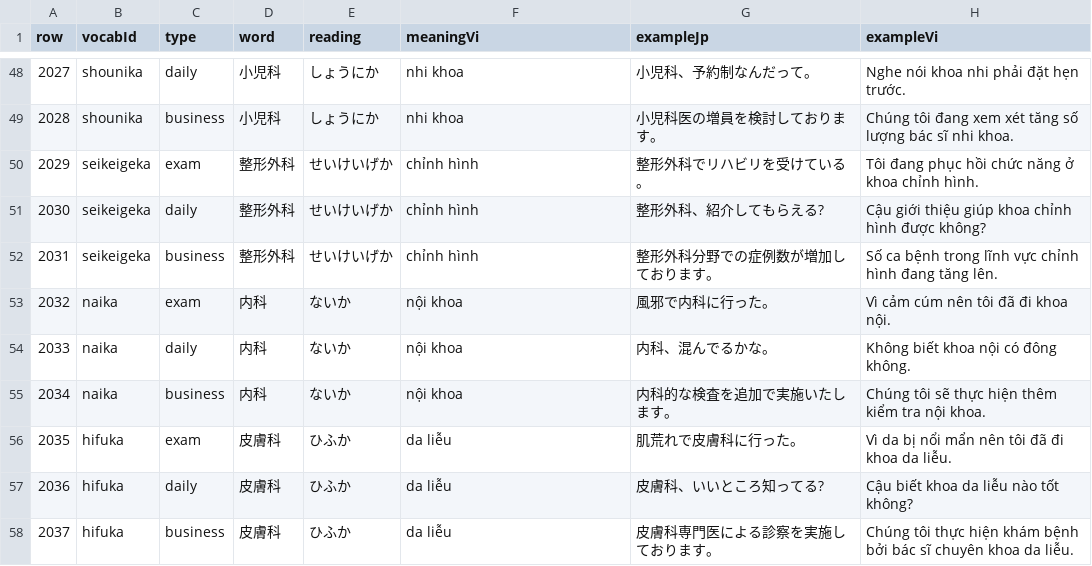
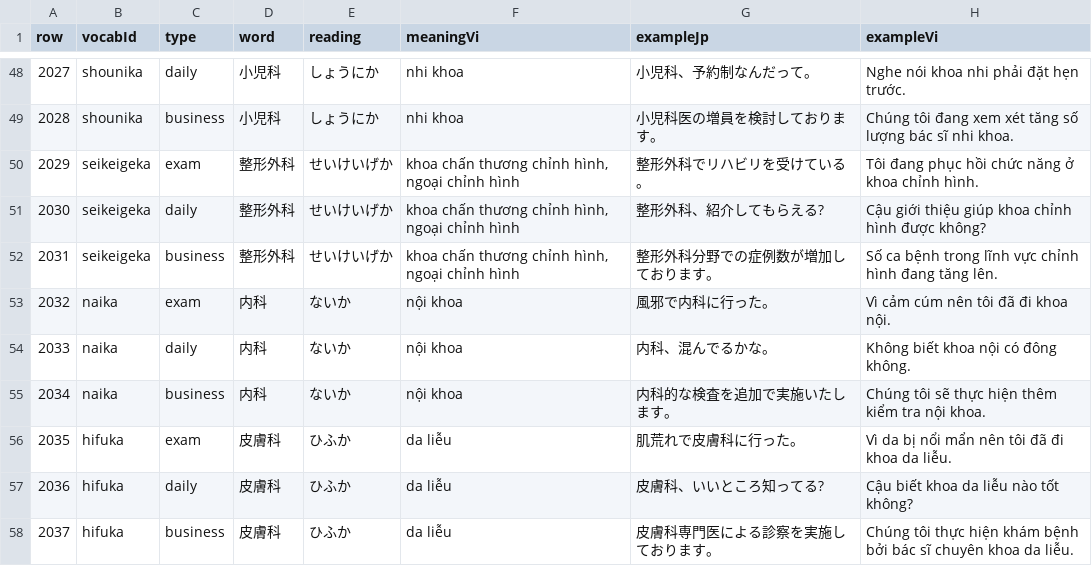
Before and after one commit to cuongluv92/jp-go, a TSV file: audit-output/manual-batches/batch-12.tsv, drawn as a sheet; only a part is shown, gaps mark what is left out.

```diff
--- a/audit-output/manual-batches/batch-12.tsv
+++ b/audit-output/manual-batches/batch-12.tsv
@@ -49,5 +49,5 @@ row	vocabId	type	word	reading	meaningVi	exampleJp	exampleVi
 2028	shounika	business	小児科	しょうにか	nhi khoa	小児科医の増員を検討しております。	Chúng tôi đang xem xét tăng số lượng bác sĩ nhi khoa.
-2029	seikeigeka	exam	整形外科	せいけいげか	chỉnh hình	整形外科でリハビリを受けている。	Tôi đang phục hồi chức năng ở khoa chỉnh hình.
-2030	seikeigeka	daily	整形外科	せいけいげか	chỉnh hình	整形外科、紹介してもらえる?	Cậu giới thiệu giúp khoa chỉnh hình được không?
-2031	seikeigeka	business	整形外科	せいけいげか	chỉnh hình	整形外科分野での症例数が増加しております。	Số ca bệnh trong lĩnh vực chỉnh hình đang tăng lên.
+2029	seikeigeka	exam	整形外科	せいけいげか	khoa chấn thương chỉnh hình, ngoại chỉnh hình	整形外科でリハビリを受けている。	Tôi đang phục hồi chức năng ở khoa chỉnh hình.
+2030	seikeigeka	daily	整形外科	せいけいげか	khoa chấn thương chỉnh hình, ngoại chỉnh hình	整形外科、紹介してもらえる?	Cậu giới thiệu giúp khoa chỉnh hình được không?
+2031	seikeigeka	business	整形外科	せいけいげか	khoa chấn thương chỉnh hình, ngoại chỉnh hình	整形外科分野での症例数が増加しております。	Số ca bệnh trong lĩnh vực chỉnh hình đang tăng lên.
 2032	naika	exam	内科	ないか	nội khoa	風邪で内科に行った。	Vì cảm cúm nên tôi đã đi khoa nội.
```
Also changed, not shown: audit-output/manual-batches/batch-03.tsv, audit-output/manual-batches/batch-04.tsv, 9 other files.
